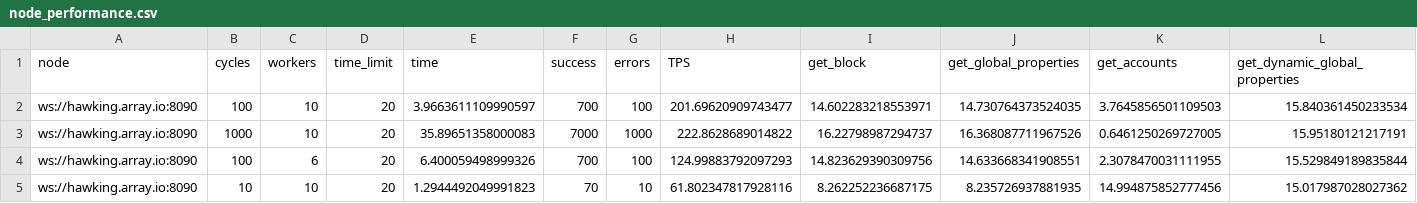
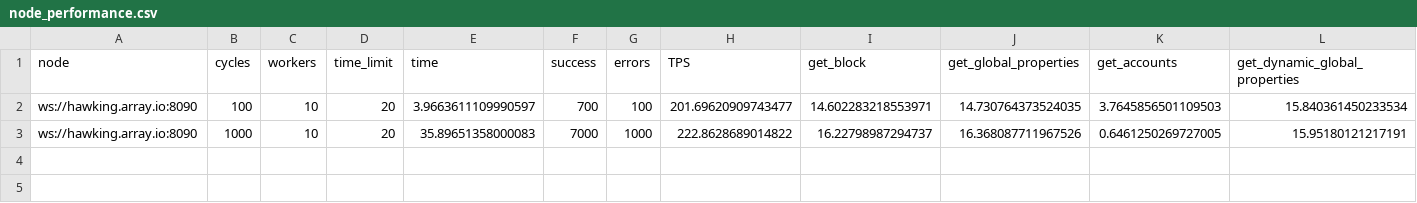
Before and after one commit to denis-trofimov/bitshares-stress-test, a CSV file: node_performance.csv, drawn as a sheet; only a part is shown; rows hold the shown columns only; the diff names each change by its address in the sheet, - before the commit and + after, or states it on an @@ line.

```diff
--- a/node_performance.csv
+++ b/node_performance.csv
-row 4: ws://hawking.array.io:8090 | 100 | 6 | 20 | 6.400059498999326 | 700 | 100 | 124.99883792097293 | 14.823629390309756 | 14.633668341908551 | 2.3078470031111955 | 15.529849189835844
-row 5: ws://hawking.array.io:8090 | 10 | 10 | 20 | 1.2944492049991823 | 70 | 10 | 61.802347817928116 | 8.262252236687175 | 8.235726937881935 | 14.994875852777456 | 15.017987028027362
```
Also changed, not shown: 1 other file.
